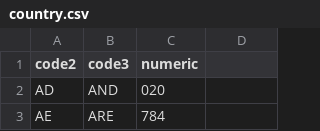
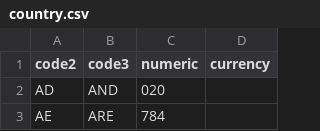
Before and after one commit to chensoft/geodb, a CSV file: datasets/country.csv, drawn as a sheet; only a part is shown; the diff names each change by its address in the sheet, - before the commit and + after, or states it on an @@ line.

```diff
--- a/datasets/country.csv
+++ b/datasets/country.csv
-D1: (empty)
+D1: currency
```
Also changed, not shown: datasets/currency.csv, 4 other files.
